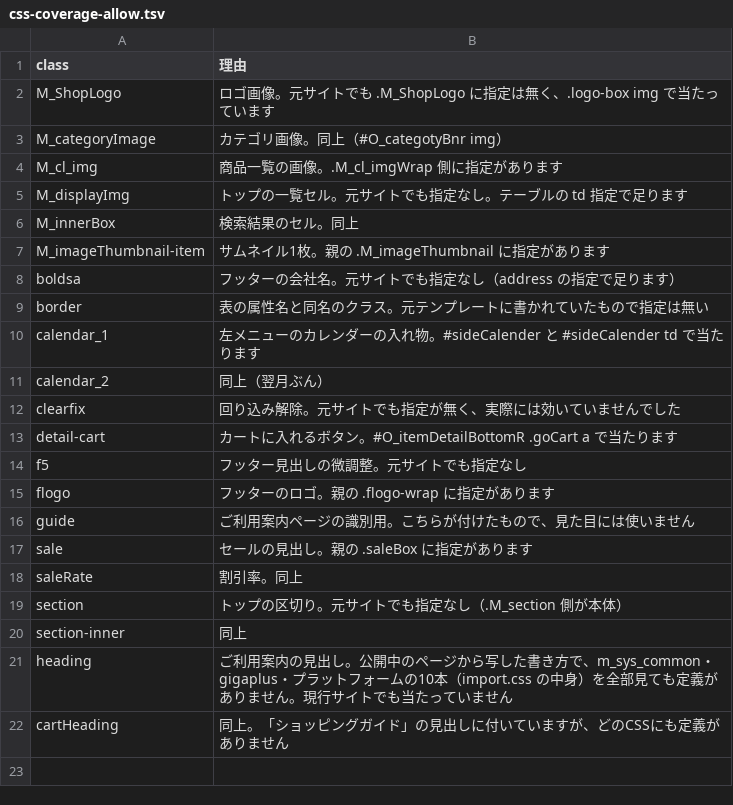
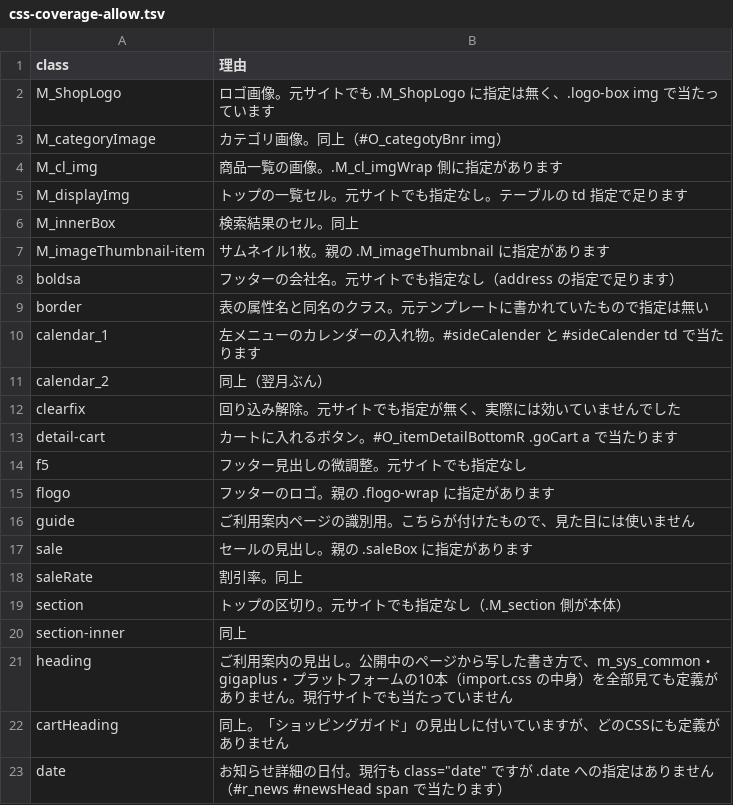
Before and after one commit to zumiraku/isplanning-migration, a TSV file: inventory/css-coverage-allow.tsv, drawn as a sheet.

```diff
--- a/inventory/css-coverage-allow.tsv
+++ b/inventory/css-coverage-allow.tsv
@@ -22 +22,2 @@ heading	ご利用案内の見出し。公開中のページから写した書き
 cartHeading	同上。「ショッピングガイド」の見出しに付いていますが、どのCSSにも定義がありません
+date	お知らせ詳細の日付。現行も class="date" ですが .date への指定はありません（#r_news #newsHead span で当たります）
```
Also changed, not shown: inventory/class-parity-allow.tsv, inventory/creator-tags-known.tsv, 31 other files.
